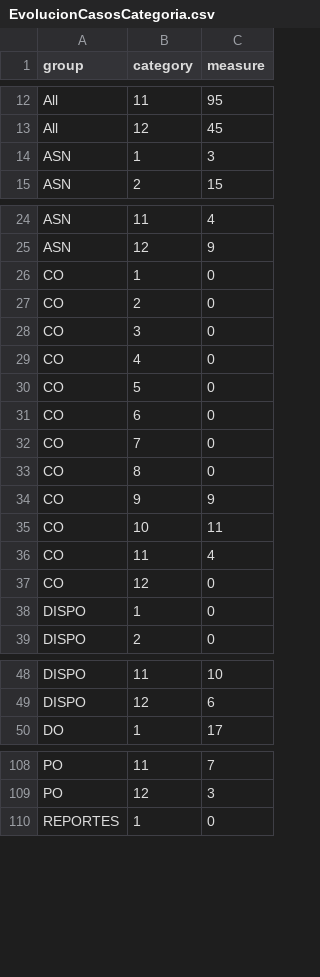
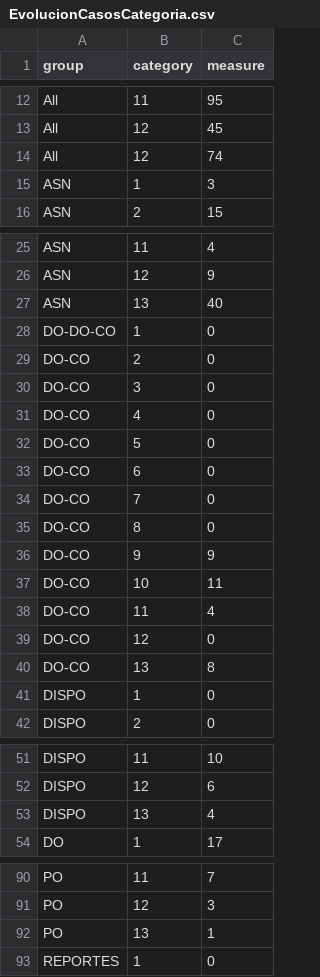
Before and after one commit to paboada/RL, a CSV file: data/EvolucionCasosCategoria.csv, drawn as a sheet; only a part is shown, gaps mark what is left out; the diff covers the shown part only.

```diff
--- a/data/EvolucionCasosCategoria.csv
+++ b/data/EvolucionCasosCategoria.csv
@@ -13,2 +13,3 @@ All,11,95
 All,12,45
+All,12,74
 ASN,1,3
@@ -25,14 +26,16 @@ ASN,11,4
 ASN,12,9
-CO,1,0
-CO,2,0
-CO,3,0
-CO,4,0
-CO,5,0
-CO,6,0
-CO,7,0
-CO,8,0
-CO,9,9
-CO,10,11
-CO,11,4
-CO,12,0
+ASN,13,40
+DO-DO-CO,1,0
+DO-CO,2,0
+DO-CO,3,0
+DO-CO,4,0
+DO-CO,5,0
+DO-CO,6,0
+DO-CO,7,0
+DO-CO,8,0
+DO-CO,9,9
+DO-CO,10,11
+DO-CO,11,4
+DO-CO,12,0
+DO-CO,13,8
 DISPO,1,0
@@ -49,2 +52,3 @@ DISPO,11,10
 DISPO,12,6
+DISPO,13,4
 DO,1,17
@@ -109,2 +91,3 @@ PO,11,7
 PO,12,3
+PO,13,1
 REPORTES,1,0
```
Also changed, not shown: 7 added rows and 24 removed rows elsewhere in this file, data/Causales.csv, 4 other files.
